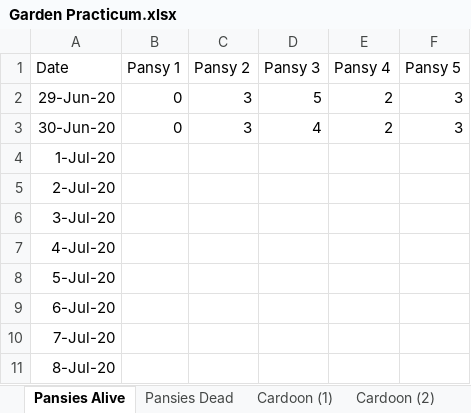
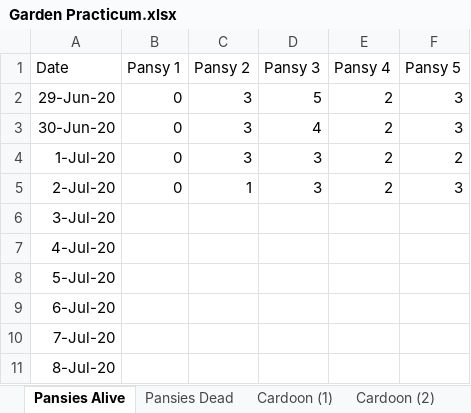
Before and after one commit to Nurrospody/SOURCE-Statistics-ILC, an Excel workbook: data_sources/Garden Practicum.xlsx, sheet Pansies Alive, drawn as a sheet; only a part is shown; values as stored, in another font and other column widths than the file's, no borders; the diff names each change by its address in the sheet, - before the commit and + after, or states it on an @@ line.

```diff
--- a/data_sources/Garden Practicum.xlsx (sheet Pansies Alive)
+++ b/data_sources/Garden Practicum.xlsx (sheet Pansies Alive)
-B4:B5 (Pansy 1): (empty)
+B4:B5 (Pansy 1): 0
-C4 (Pansy 2): (empty)
+C4 (Pansy 2): 3
-D4:D5 (Pansy 3): (empty)
+D4:D5 (Pansy 3): 3
-E4:E5 (Pansy 4): (empty)
+E4:E5 (Pansy 4): 2
-F4 (Pansy 5): (empty)
+F4 (Pansy 5): 2
-C5 (Pansy 2): (empty)
+C5 (Pansy 2): 1
-F5 (Pansy 5): (empty)
+F5 (Pansy 5): 3
```
Also changed, not shown: sheet Pansies Dead, sheet Cardoon (1), sheet Cardoon (2), 2 other files.
